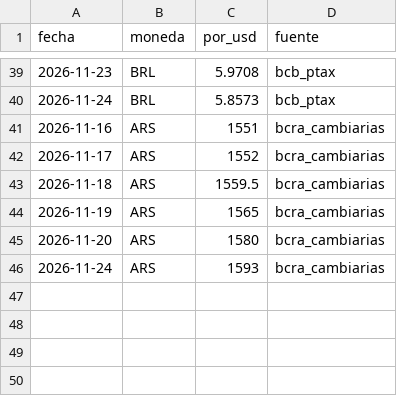
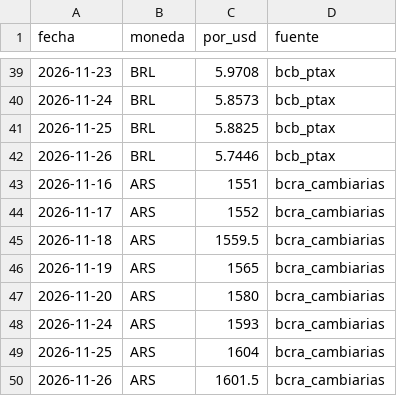
Before and after one commit to noguerafran-alt/LUBRICANTES, a CSV file: data/fx.csv, drawn as a sheet; only a part is shown, gaps mark what is left out; the diff names each change by its address in the sheet, - before the commit and + after, or states it on an @@ line.

```diff
--- a/data/fx.csv
+++ b/data/fx.csv
+row 41: 2026-11-25 | BRL | 5.8825 | bcb_ptax
+row 42: 2026-11-26 | BRL | 5.7446 | bcb_ptax
+row 49: 2026-11-25 | ARS | 1604 | bcra_cambiarias
+row 50: 2026-11-26 | ARS | 1601.5 | bcra_cambiarias
```
Also changed, not shown: data/fuentes.csv, data/grok/2026-11.csv, 3 other files.
